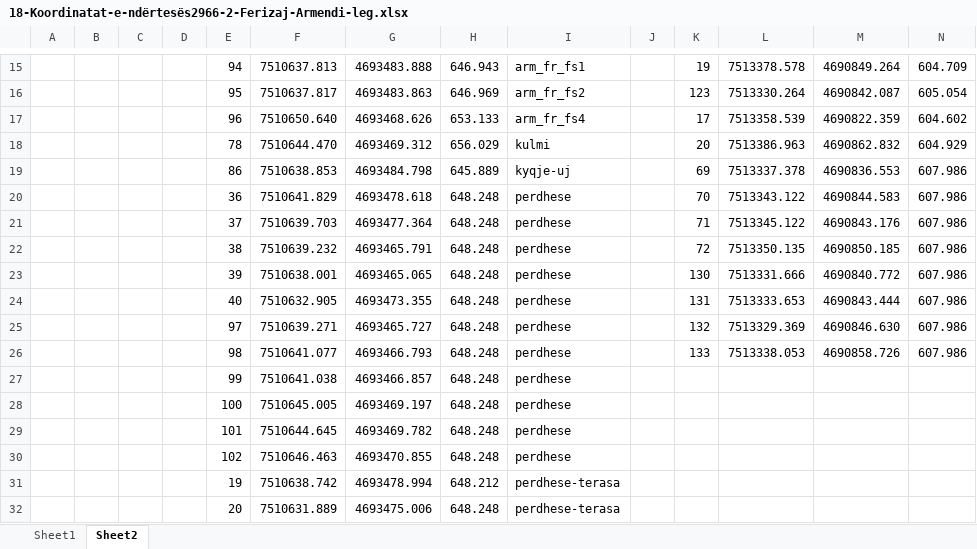
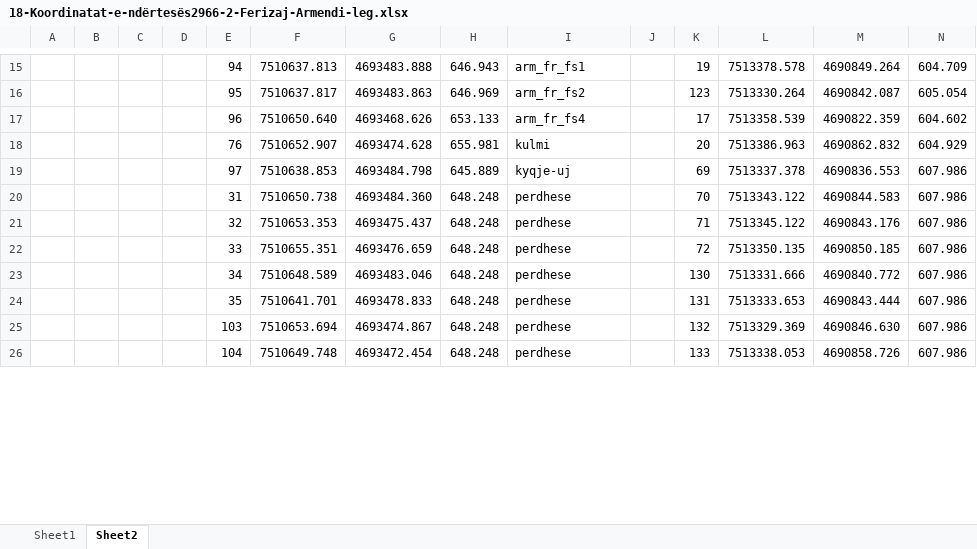
Before and after one commit to geo-coding/2966-1-Ferizaj-Armendi-leg, an Excel workbook: 2966-2/1-Situacioni/regjistri/18-Koordinatat-e-ndërtesës2966-2-Ferizaj-Armendi-leg.xlsx, sheet Sheet2, drawn as a sheet; only a part is shown, gaps mark what is left out; values as stored, in another font and other column widths than the file's, no borders; removed rows and columns are numbered as before the commit, all else as after; rows hold the shown columns only; the diff covers the shown part only; the diff names each change by its address in the sheet, - before the commit and + after, or states it on an @@ line.

Commit message:
situacioni done b2

```diff
--- a/2966-2/1-Situacioni/regjistri/18-Koordinatat-e-ndërtesës2966-2-Ferizaj-Armendi-leg.xlsx (sheet Sheet2)
+++ b/2966-2/1-Situacioni/regjistri/18-Koordinatat-e-ndërtesës2966-2-Ferizaj-Armendi-leg.xlsx (sheet Sheet2)
-E18: 78
+E18: 76
-F18: 7510644.470
+F18: 7510652.907
-G18: 4693469.312
+G18: 4693474.628
-H18: 656.029
+H18: 655.981
-E19: 86
+E19: 97
-E20: 36
+E20: 31
-F20: 7510641.829
+F20: 7510650.738
-G20: 4693478.618
+G20: 4693484.360
-E21: 37
+E21: 32
-F21: 7510639.703
+F21: 7510653.353
-G21: 4693477.364
+G21: 4693475.437
-E22: 38
+E22: 33
-F22: 7510639.232
+F22: 7510655.351
-G22: 4693465.791
+G22: 4693476.659
-E23: 39
+E23: 34
-F23: 7510638.001
+F23: 7510648.589
-G23: 4693465.065
+G23: 4693483.046
-E24: 40
+E24: 35
-F24: 7510632.905
+F24: 7510641.701
-G24: 4693473.355
+G24: 4693478.833
-E25: 97
+E25: 103
-F25: 7510639.271
+F25: 7510653.694
-G25: 4693465.727
+G25: 4693474.867
-E26: 98
+E26: 104
-F26: 7510641.077
+F26: 7510649.748
-G26: 4693466.793
+G26: 4693472.454
-row 27:  |  |  |  | 99 | 7510641.038 | 4693466.857 | 648.248 | perdhese
-row 28:  |  |  |  | 100 | 7510645.005 | 4693469.197 | 648.248 | perdhese
-row 29:  |  |  |  | 101 | 7510644.645 | 4693469.782 | 648.248 | perdhese
-row 30:  |  |  |  | 102 | 7510646.463 | 4693470.855 | 648.248 | perdhese
-row 31:  |  |  |  | 19 | 7510638.742 | 4693478.994 | 648.212 | perdhese-terasa
-row 32:  |  |  |  | 20 | 7510631.889 | 4693475.006 | 648.248 | perdhese-terasa
```
Also changed, not shown: 8 added rows, 2 removed rows and 1 edited cell elsewhere in this sheet, sheet Sheet1, charts or pictures, 6 other files.
